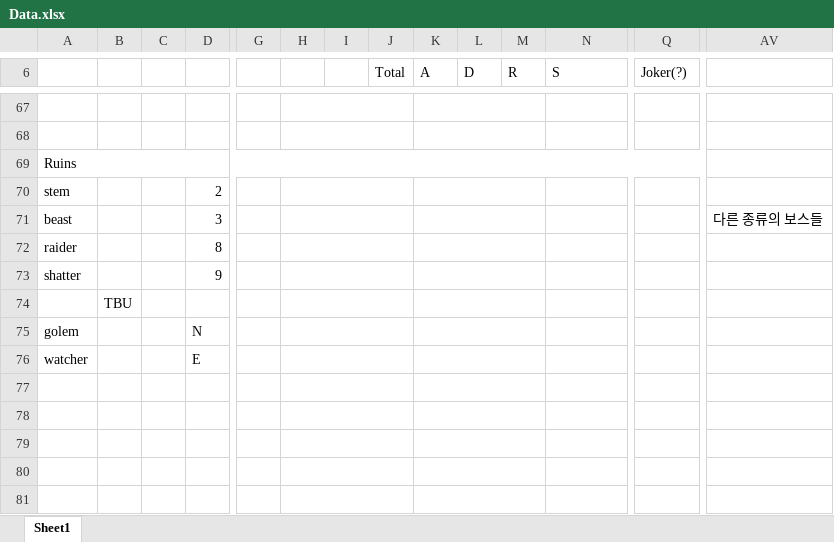
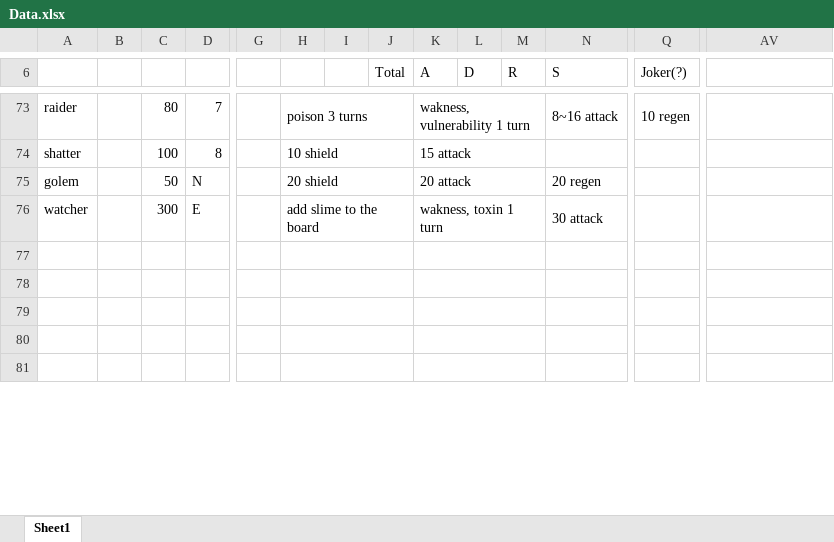
Before and after one commit to blueSparrow2000/DiceGame, an Excel workbook: Data.xlsx, sheet Sheet1, drawn as a sheet; only a part is shown, gaps mark what is left out; values as stored, in another font and other column widths than the file's, no cell formats; removed rows and columns are numbered as before the commit, all else as after; rows hold the shown columns only; the diff covers the shown part only; the diff names each change by its address in the sheet, - before the commit and + after, or states it on an @@ line.

```diff
--- a/Data.xlsx (sheet Sheet1)
+++ b/Data.xlsx (sheet Sheet1)
-row 73: (empty)
+row 73: raider |  | 80 | 7 |  | poison 3 turns |  |  | wakness, vulnerability 1 turn |  |  | 8~16 attack | 10 regen
-row 74: (empty)
+row 74: shatter |  | 100 | 8 |  | 10 shield |  |  | 15 attack
-row 70: stem |  |  | 2
-row 71: beast |  |  | 3 |  |  |  |  |  |  |  |  |  | 다른 종류의 보스들
-row 72: raider |  |  | 8
-row 73: shatter |  |  | 9
-row 74:  | TBU
-C75: (empty)
+C75: 50
-H75: (empty)
+H75: 20 shield
-K75 (A): (empty)
+K75 (A): 20 attack
-N75 (S): (empty)
+N75 (S): 20 regen
-C76: (empty)
+C76: 300
-H76: (empty)
+H76: add slime to the board
-K76 (A): (empty)
+K76 (A): wakness, toxin 1 turn
-N76 (S): (empty)
+N76 (S): 30 attack
```
Also changed, not shown: 25 added rows, 20 removed rows and 33 edited cells elsewhere in this sheet, cell formats, 9 other files.
